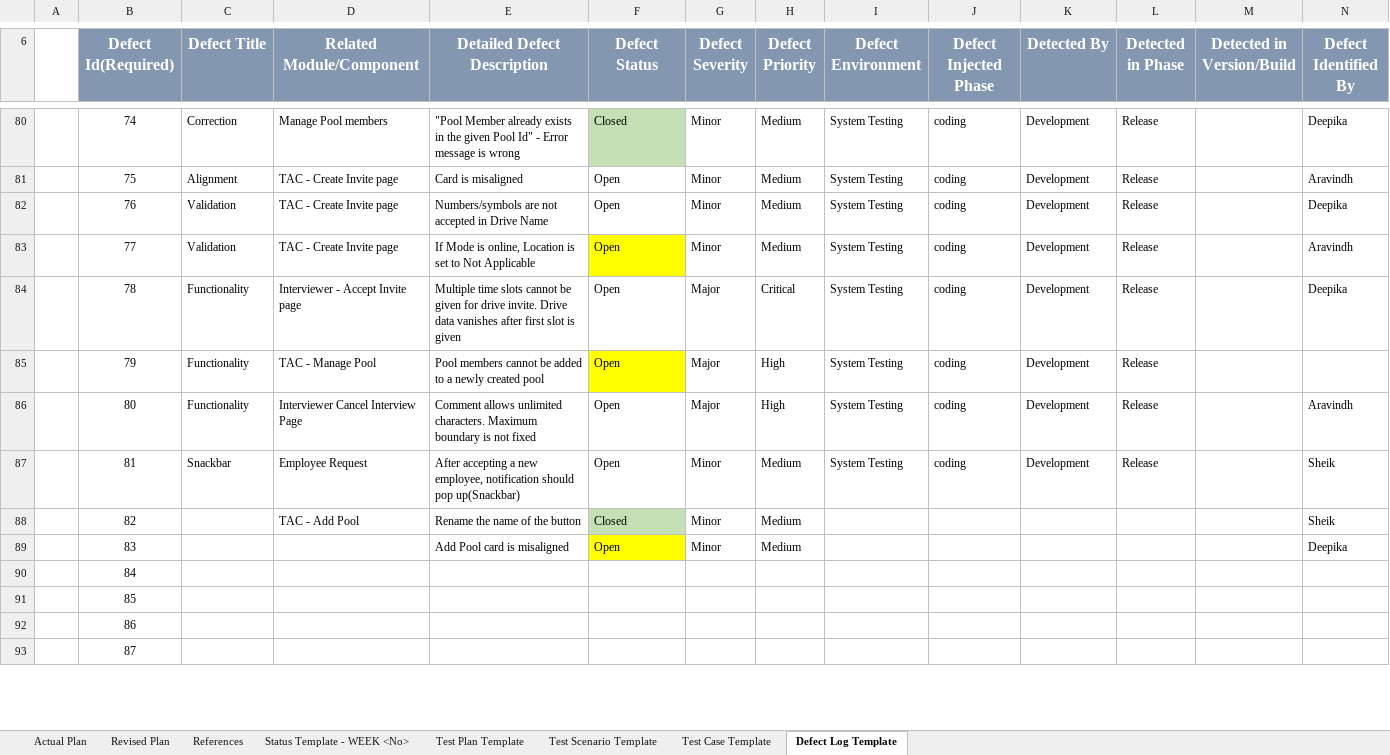
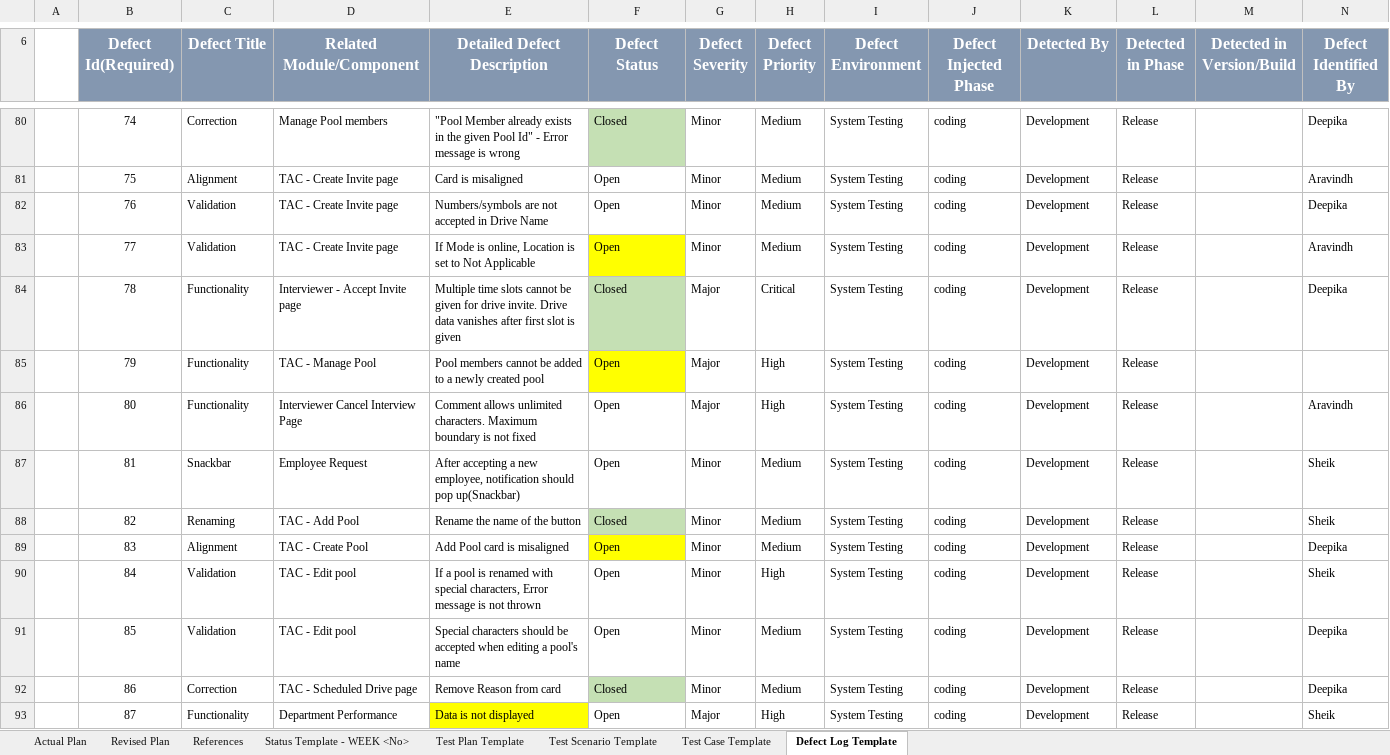
Before and after one commit to TeamAlpha01/Project, an Excel workbook: Testing/Revised Plan.xlsx, sheet Defect Log Template, drawn as a sheet; only a part is shown, gaps mark what is left out; values as stored, in another font and other column widths than the file's, no borders; table styles not drawn; the diff covers the shown part only; the diff names each change by its address in the sheet, - before the commit and + after, or states it on an @@ line.

Commit message:
Updated Revised Plan

```diff
--- a/Testing/Revised Plan.xlsx (sheet Defect Log Template)
+++ b/Testing/Revised Plan.xlsx (sheet Defect Log Template)
-F84 (Defect Status): Open
+F84 (Defect Status): Closed
-F84 fill: none
+F84 fill: #C5E0B4
-C88 (Defect Title): (empty)
+C88 (Defect Title): Renaming
-I88:I93 (Defect Environment): (empty)
+I88:I93 (Defect Environment): System Testing
-J88:J93 (Defect Injected Phase): (empty)
+J88:J93 (Defect Injected Phase): coding
-K88:K93 (Detected By): (empty)
+K88:K93 (Detected By): Development
-L88:L93 (Detected in Phase): (empty)
+L88:L93 (Detected in Phase): Release
-C89 (Defect Title): (empty)
+C89 (Defect Title): Alignment
-D89 (Related Module/Component): (empty)
+D89 (Related Module/Component): TAC - Create Pool
-C90:C91 (Defect Title): (empty)
+C90:C91 (Defect Title): Validation
-D90:D91 (Related Module/Component): (empty)
+D90:D91 (Related Module/Component): TAC - Edit pool
-E90 (Detailed Defect Description): (empty)
+E90 (Detailed Defect Description): If a pool is renamed with special characters, Error message is not thrown
-F90:F91 (Defect Status): (empty)
+F90:F91 (Defect Status): Open
-G90:G92 (Defect Severity): (empty)
+G90:G92 (Defect Severity): Minor
-H90 (Defect Priority): (empty)
+H90 (Defect Priority): High
-N90 (Defect Identified By): (empty)
+N90 (Defect Identified By): Sheik
-E91 (Detailed Defect Description): (empty)
+E91 (Detailed Defect Description): Special characters should be accepted when editing a pool's name
-H91:H92 (Defect Priority): (empty)
+H91:H92 (Defect Priority): Medium
-N91:N92 (Defect Identified By): (empty)
+N91:N92 (Defect Identified By): Deepika
-C92 (Defect Title): (empty)
+C92 (Defect Title): Correction
-D92 (Related Module/Component): (empty)
+D92 (Related Module/Component): TAC - Scheduled Drive page
-E92 (Detailed Defect Description): (empty)
+E92 (Detailed Defect Description): Remove Reason from card
-F92 (Defect Status): (empty)
+F92 (Defect Status): Closed
-F92 fill: none
+F92 fill: #C5E0B4
-C93 (Defect Title): (empty)
+C93 (Defect Title): Functionality
-D93 (Related Module/Component): (empty)
+D93 (Related Module/Component): Department Performance
-E93 (Detailed Defect Description): (empty)
+E93 (Detailed Defect Description): Data is not displayed
-E93 fill: none
+E93 fill: #FFFF00
-F93 (Defect Status): (empty)
+F93 (Defect Status): Open
-G93 (Defect Severity): (empty)
+G93 (Defect Severity): Major
-H93 (Defect Priority): (empty)
+H93 (Defect Priority): High
-N93 (Defect Identified By): (empty)
+N93 (Defect Identified By): Sheik
```
Also changed, not shown: 42 edited cells and cell formats elsewhere in this sheet.
